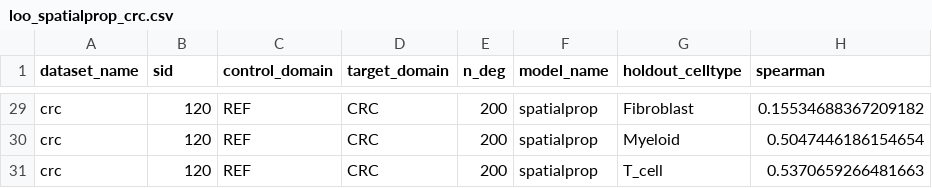
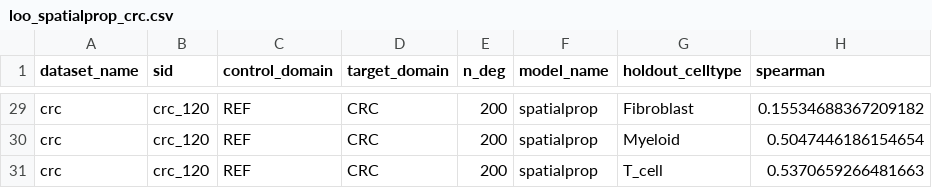
Before and after one commit to PMBio/cellina-reproducibility, a CSV file: results/loo_spatialprop_crc.csv, drawn as a sheet; only a part is shown, gaps mark what is left out; the diff covers the shown part only; the diff names each change by its address in the sheet, - before the commit and + after, or states it on an @@ line.

```diff
--- a/results/loo_spatialprop_crc.csv
+++ b/results/loo_spatialprop_crc.csv
-B29:B31 (sid): 120
+B29:B31 (sid): crc_120
```
Also changed, not shown: 27 edited cells elsewhere in this file.
